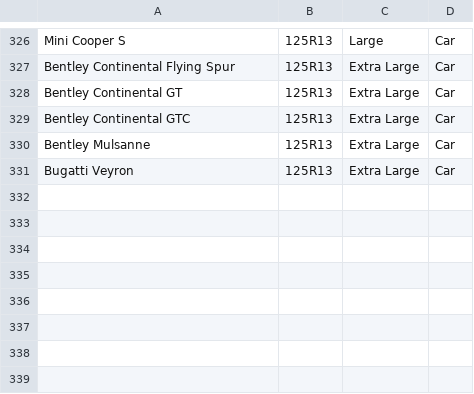
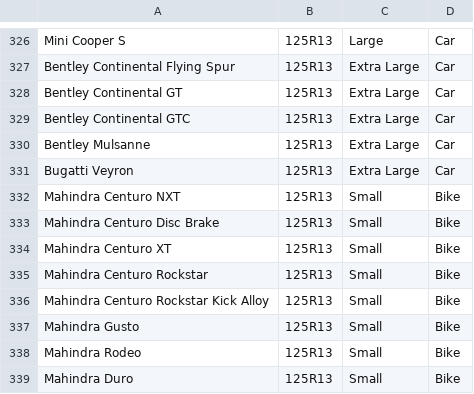
Before and after one commit to yadavshashwat/ClickGarage, a CSV file: dataEntry/data/aspect_ratio.csv, drawn as a sheet; only a part is shown, gaps mark what is left out.

Commit message:
mahindra addition

```diff
--- a/dataEntry/data/aspect_ratio.csv
+++ b/dataEntry/data/aspect_ratio.csv
@@ -331 +331,9 @@ Bentley Mulsanne,125R13,Extra Large,Car
 Bugatti Veyron,125R13,Extra Large,Car
+Mahindra Centuro NXT,125R13,Small,Bike
+Mahindra Centuro Disc Brake,125R13,Small,Bike
+Mahindra Centuro XT,125R13,Small,Bike
+Mahindra Centuro Rockstar,125R13,Small,Bike
+Mahindra Centuro Rockstar Kick Alloy,125R13,Small,Bike
+Mahindra Gusto,125R13,Small,Bike
+Mahindra Rodeo,125R13,Small,Bike
+Mahindra Duro,125R13,Small,Bike
```
Also changed, not shown: 4 other files.
